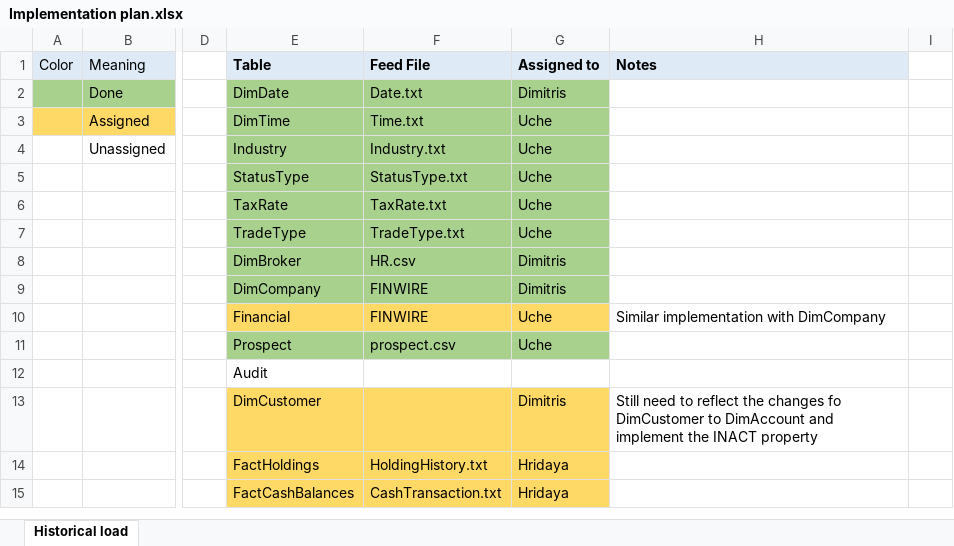
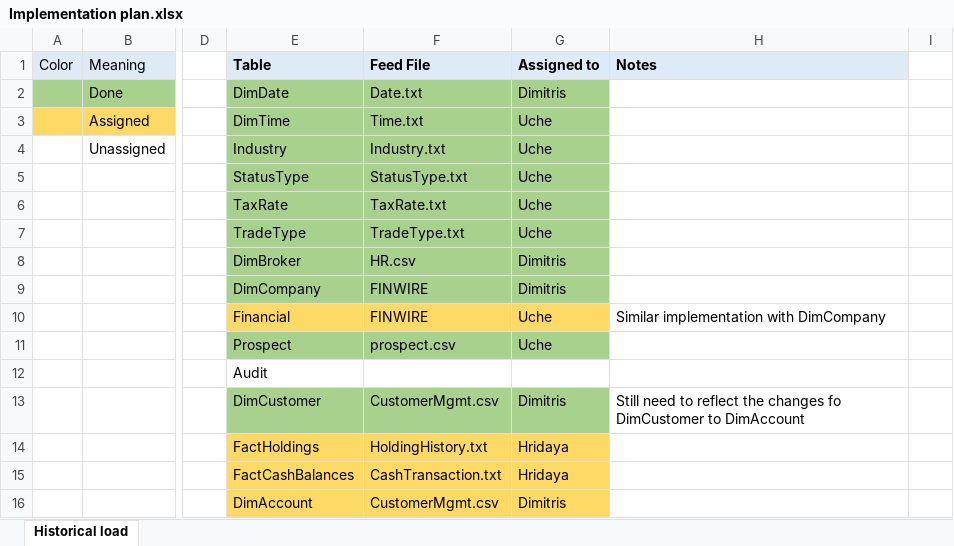
Before and after one commit to JimTsesm/TPC-DI, an Excel workbook: Implementation plan.xlsx, sheet Historical load, drawn as a sheet; only a part is shown, gaps mark what is left out; values as stored, in another font and other column widths than the file's, no borders; rows hold the shown columns only; the diff names each change by its address in the sheet, - before the commit and + after, or states it on an @@ line.

```diff
--- a/Implementation plan.xlsx (sheet Historical load)
+++ b/Implementation plan.xlsx (sheet Historical load)
-E13:G13 fill: #FFD966
+E13:G13 fill: #A9D18E
-F13 (Feed File): (empty)
+F13 (Feed File): CustomerMgmt.csv
-H13 (Notes): …to DimAccount and implement the INACT property
+H13 (Notes): …to DimAccount
+row 16:  |  |  | DimAccount | CustomerMgmt.csv | Dimitris
```
Also changed, not shown: 4 other files.
